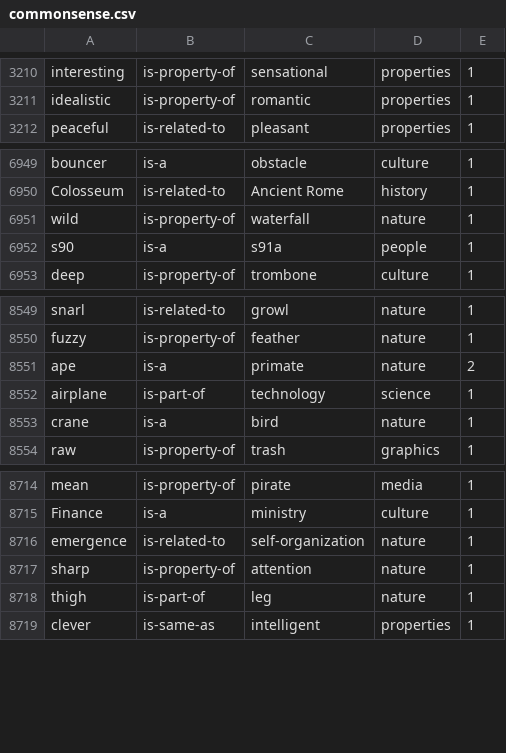
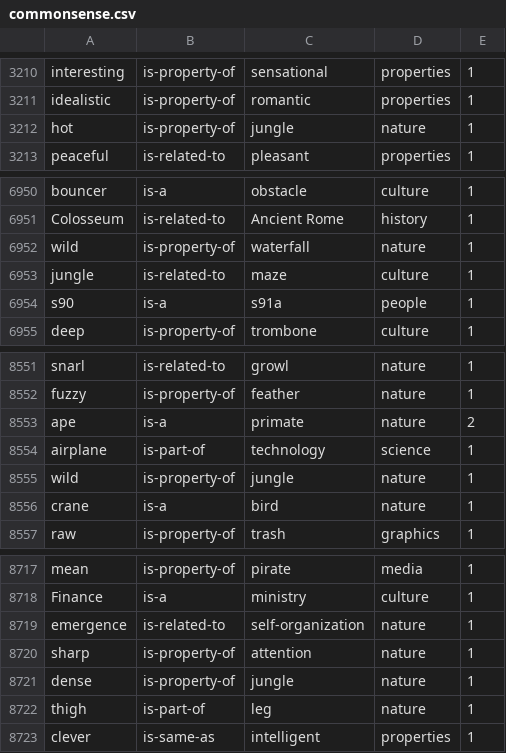
Before and after one commit to clips/pattern, a CSV file: pattern/graph/commonsense.csv, drawn as a sheet; only a part is shown, gaps mark what is left out; the diff names each change by its address in the sheet, - before the commit and + after, or states it on an @@ line.

Commit message:
update commonsense data

```diff
--- a/pattern/graph/commonsense.csv
+++ b/pattern/graph/commonsense.csv
+row 3212: hot | is-property-of | jungle | nature | 1
+row 6953: jungle | is-related-to | maze | culture | 1
+row 8555: wild | is-property-of | jungle | nature | 1
+row 8721: dense | is-property-of | jungle | nature | 1
```
Also changed, not shown: 2 other files.
